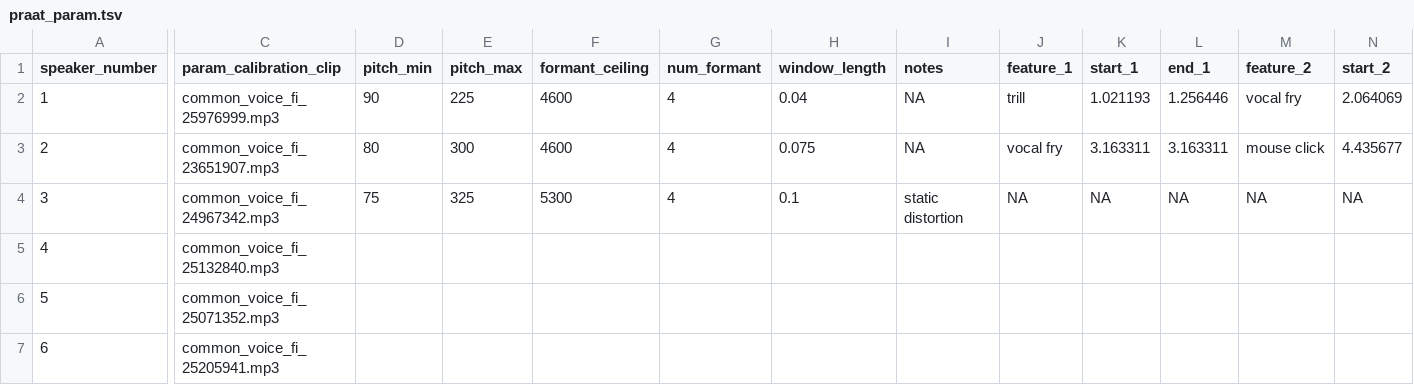
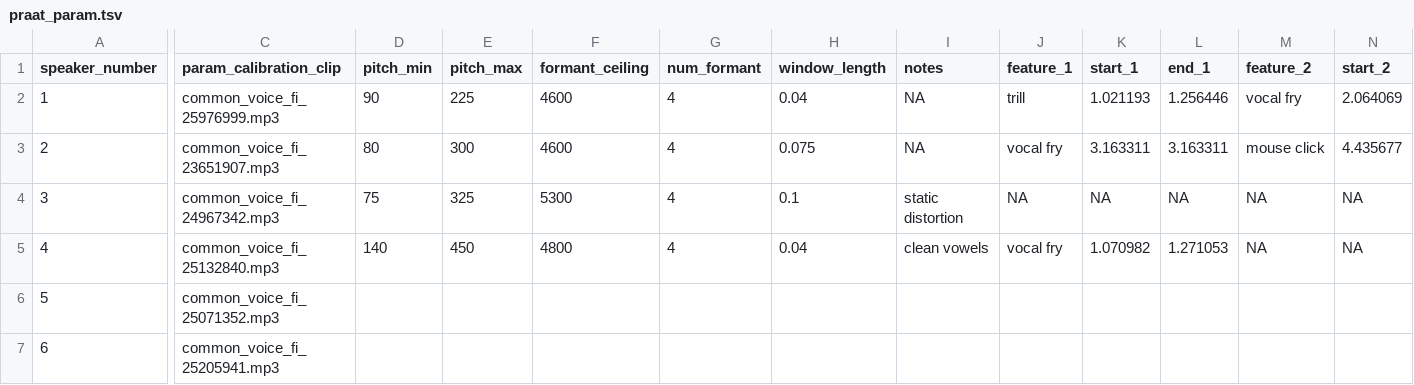
Before and after one commit to Ai-Yukino/smol-puhe, a TSV file: data/praat_param.tsv, drawn as a sheet; only a part is shown, gaps mark what is left out; the diff covers the shown part only; the diff names each change by its address in the sheet, - before the commit and + after, or states it on an @@ line.

Commit message:
🚧 Up to fourth female speaker

```diff
--- a/data/praat_param.tsv
+++ b/data/praat_param.tsv
-D5 (pitch_min): (empty)
+D5 (pitch_min): 140
-E5 (pitch_max): (empty)
+E5 (pitch_max): 450
-F5 (formant_ceiling): (empty)
+F5 (formant_ceiling): 4800
-G5 (num_formant): (empty)
+G5 (num_formant): 4
-H5 (window_length): (empty)
+H5 (window_length): 0.04
-I5 (notes): (empty)
+I5 (notes): clean vowels
-J5 (feature_1): (empty)
+J5 (feature_1): vocal fry
-K5 (start_1): (empty)
+K5 (start_1): 1.070982
-L5 (end_1): (empty)
+L5 (end_1): 1.271053
-M5 (feature_2): (empty)
+M5 (feature_2): NA
-N5 (start_2): (empty)
+N5 (start_2): NA
```
Also changed, not shown: 1 edited cell elsewhere in this file.
